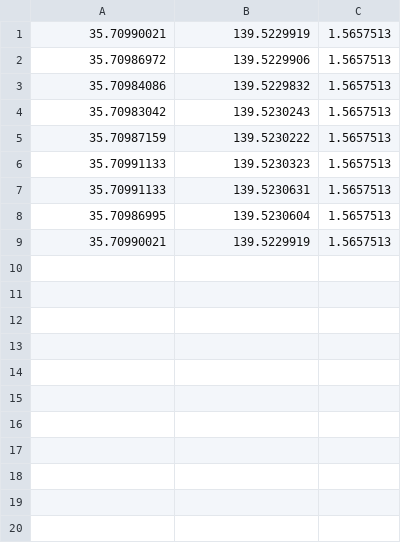
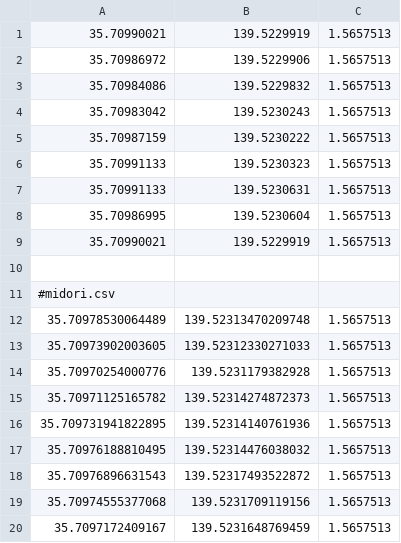
Before and after one commit to mamorubaseball/parrot, a CSV file: CSV/hosei.csv, drawn as a sheet.

```diff
--- a/CSV/hosei.csv
+++ b/CSV/hosei.csv
@@ -9 +9,12 @@
 35.70990021,139.5229919,1.5657513
+
+#midori.csv
+35.70978530064489, 139.52313470209748,1.5657513
+35.70973902003605, 139.52312330271033,1.5657513
+35.70970254000776, 139.5231179382928,1.5657513
+35.70971125165782, 139.52314274872373,1.5657513
+35.709731941822895, 139.52314140761936,1.5657513
+35.70976188810495, 139.52314476038032,1.5657513
+35.70976896631543, 139.52317493522872,1.5657513
+35.70974555377068, 139.5231709119156,1.5657513
+35.7097172409167, 139.5231648769459,1.5657513
```
Also changed, not shown: CSV/midori.csv, 1 other file.
